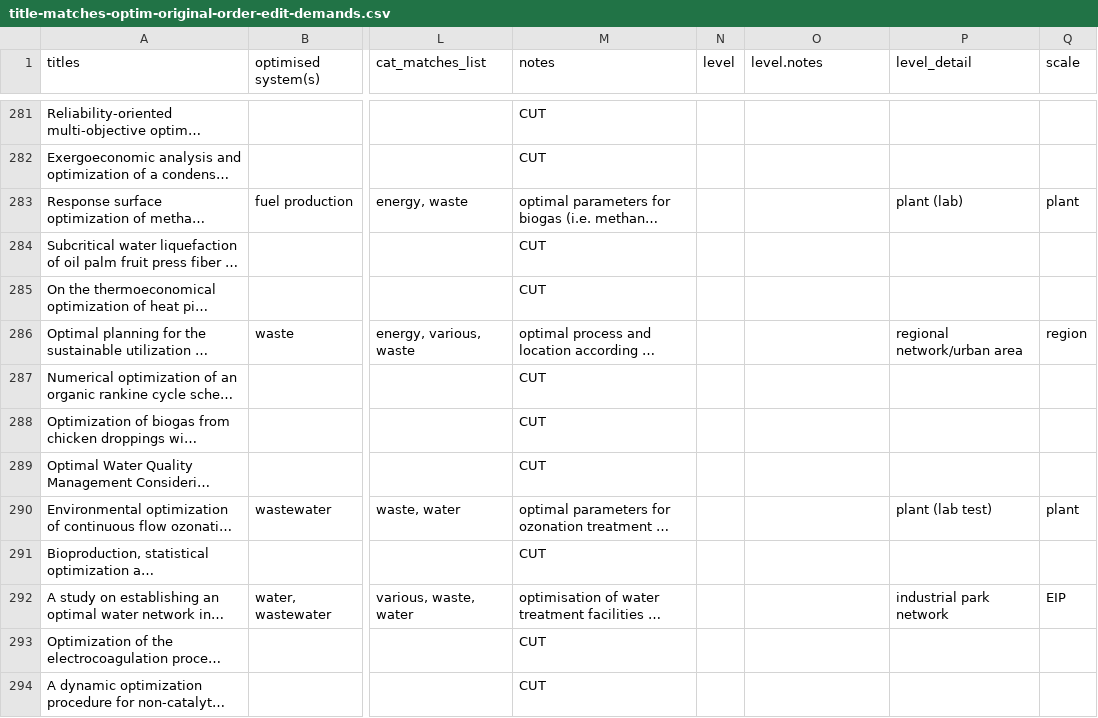
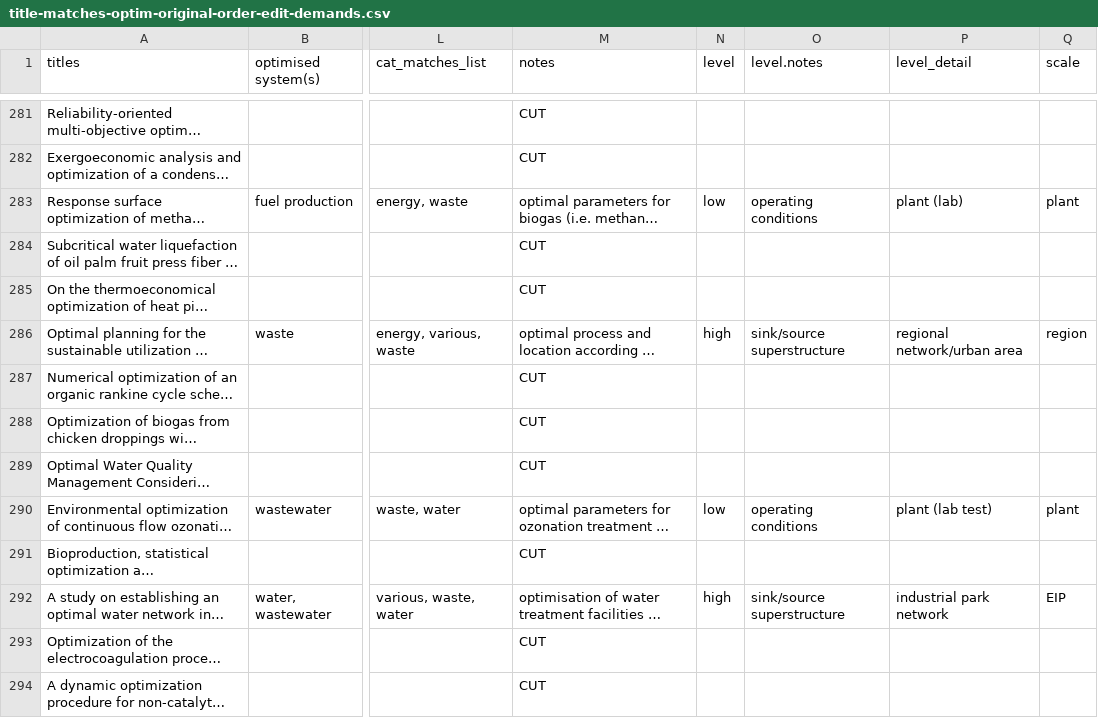
Before and after one commit to tomravalde/thesis, a CSV file: 02_lit-review/title-matches-optim-original-order-edit-demands.csv, drawn as a sheet; only a part is shown, gaps mark what is left out; long unchanged cells end in …; the diff covers the shown part only; the diff names each change by its address in the sheet, - before the commit and + after, or states it on an @@ line.

```diff
--- a/02_lit-review/title-matches-optim-original-order-edit-demands.csv
+++ b/02_lit-review/title-matches-optim-original-order-edit-demands.csv
-N283 (level): (empty)
+N283 (level): low
-O283 (level.notes): (empty)
+O283 (level.notes): operating conditions
-N286 (level): (empty)
+N286 (level): high
-O286 (level.notes): (empty)
+O286 (level.notes): sink/source superstructure
-N290 (level): (empty)
+N290 (level): low
-O290 (level.notes): (empty)
+O290 (level.notes): operating conditions
-N292 (level): (empty)
+N292 (level): high
-O292 (level.notes): (empty)
+O292 (level.notes): sink/source superstructure
```
Also changed, not shown: 190 edited cells elsewhere in this file.
